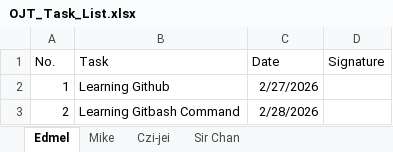
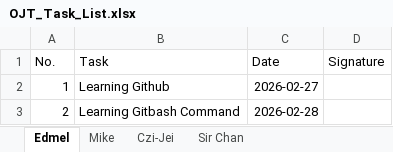
Before and after one commit to rrlcbmc/ProjectOJT, an Excel workbook: OJT_Task_List.xlsx, sheet Edmel, drawn as a sheet; values as stored, in another font and other column widths than the file's, no borders; the diff names each change by its address in the sheet, - before the commit and + after, or states it on an @@ line.

```diff
--- a/OJT_Task_List.xlsx (sheet Edmel)
+++ b/OJT_Task_List.xlsx (sheet Edmel)
-sheet tab: Czi-jei
+sheet tab: Czi-Jei
-C2 (Date): 2/27/2026
+C2 (Date): 2026-02-27
-C3 (Date): 2/28/2026
+C3 (Date): 2026-02-28
```
Also changed, not shown: sheet Czi-Jei.
